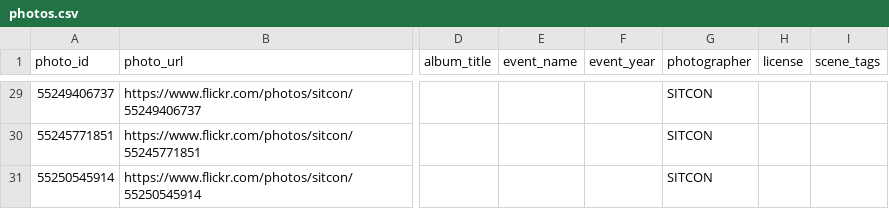
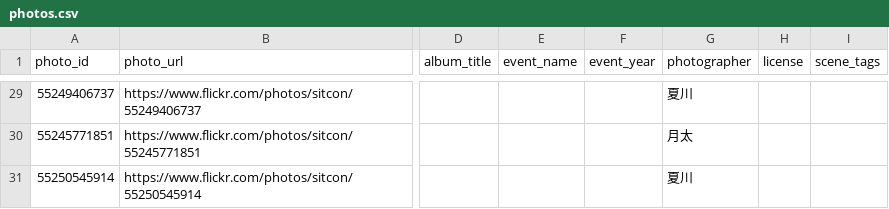
Before and after one commit to sitcon-tw/flickr-photo-finder, a CSV file: data/photos.csv, drawn as a sheet; only a part is shown, gaps mark what is left out; the diff covers the shown part only; the diff names each change by its address in the sheet, - before the commit and + after, or states it on an @@ line.

Commit message:
tools: extract photographer credit from title

```diff
--- a/data/photos.csv
+++ b/data/photos.csv
-G29 (photographer): SITCON
+G29 (photographer): 夏川
-G30 (photographer): SITCON
+G30 (photographer): 月太
-G31 (photographer): SITCON
+G31 (photographer): 夏川
```
Also changed, not shown: 27 edited cells elsewhere in this file, 3 other files.
